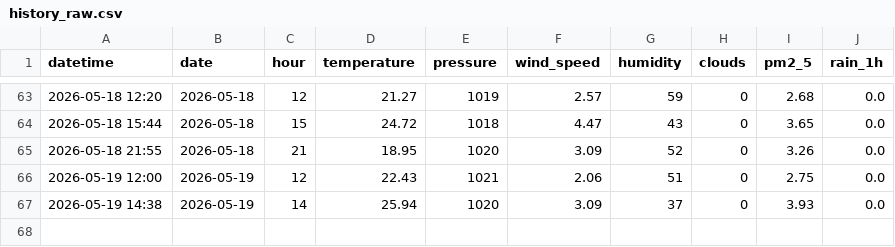
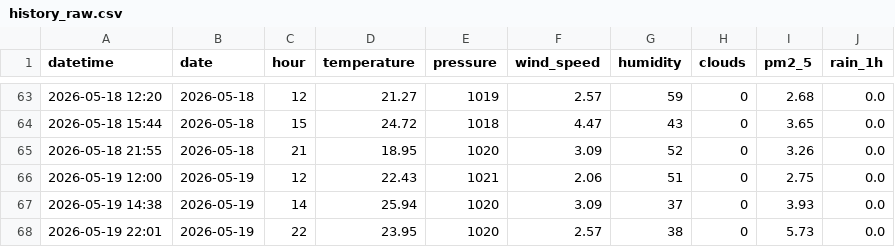
Before and after one commit to norapfr/atmospherica, a CSV file: data/history_raw.csv, drawn as a sheet; only a part is shown, gaps mark what is left out.

```diff
--- a/data/history_raw.csv
+++ b/data/history_raw.csv
@@ -67 +67,2 @@ datetime,date,hour,temperature,pressure,wind_speed,humidity,clouds,pm2_5,rain_1h
 2026-05-19 14:38,2026-05-19,14,25.94,1020,3.09,37,0,3.93,0.0
+2026-05-19 22:01,2026-05-19,22,23.95,1020,2.57,38,0,5.73,0.0
```
Also changed, not shown: data/history_daily.csv, 4 other files.
